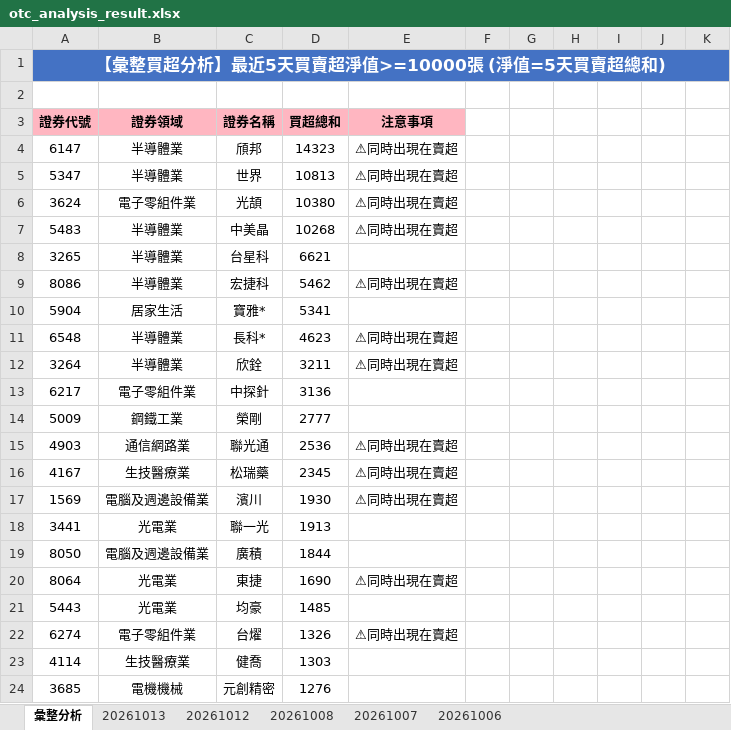
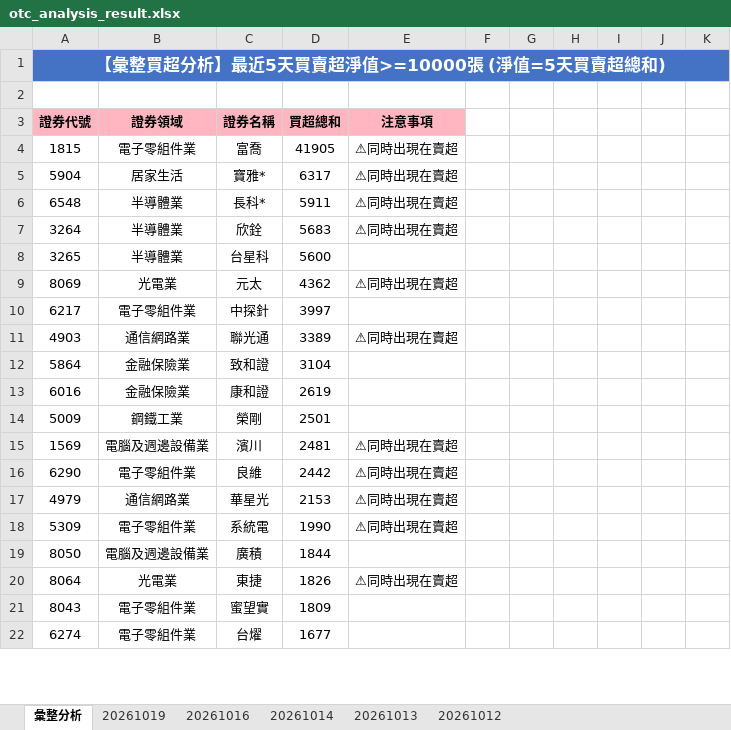
Before and after one commit to ccupcpop/GetDailyStock, an Excel workbook: StockInfo/otc_analysis_result.xlsx, sheet 彙整分析, drawn as a sheet; only a part is shown; values as stored, in another font and other column widths than the file's, no borders; removed rows and columns are numbered as before the commit, all else as after; the diff covers the shown part only; the diff names each change by its address in the sheet, - before the commit and + after, or states it on an @@ line.

```diff
--- a/StockInfo/otc_analysis_result.xlsx (sheet 彙整分析)
+++ b/StockInfo/otc_analysis_result.xlsx (sheet 彙整分析)
-sheet tab: 20261008
+sheet tab: 20261014
-sheet tab: 20261007
-sheet tab: 20261006
+sheet tab: 20261019
+sheet tab: 20261016
@@ sheet tab order changed: 彙整分析 | 20261019 | 20261016 | 20261014 | 20261013 | 20261012 @@
-row 4: 6147 | 半導體業 | 頎邦 | 14323 | ⚠同時出現在賣超
-row 5: 5347 | 半導體業 | 世界 | 10813 | ⚠同時出現在賣超
-row 6: 3624 | 電子零組件業 | 光頡 | 10380 | ⚠同時出現在賣超
-row 7: 5483 | 半導體業 | 中美晶 | 10268 | ⚠同時出現在賣超
-row 8: 3265 | 半導體業 | 台星科 | 6621
-row 9: 8086 | 半導體業 | 宏捷科 | 5462 | ⚠同時出現在賣超
+row 4: 1815 | 電子零組件業 | 富喬 | 41905 | ⚠同時出現在賣超
-D5: 5341
+D5: 6317
-E5: (empty)
+E5: ⚠同時出現在賣超
-D6: 4623
+D6: 5911
-D7: 3211
+D7: 5683
+row 8: 3265 | 半導體業 | 台星科 | 5600
+row 9: 8069 | 光電業 | 元太 | 4362 | ⚠同時出現在賣超
-D10: 3136
+D10: 3997
-row 14: 5009 | 鋼鐵工業 | 榮剛 | 2777
-D11: 2536
+D11: 3389
-row 16: 4167 | 生技醫療業 | 松瑞藥 | 2345 | ⚠同時出現在賣超
+row 12: 5864 | 金融保險業 | 致和證 | 3104
+row 13: 6016 | 金融保險業 | 康和證 | 2619
+row 14: 5009 | 鋼鐵工業 | 榮剛 | 2501
-D15: 1930
+D15: 2481
-row 18: 3441 | 光電業 | 聯一光 | 1913
+row 16: 6290 | 電子零組件業 | 良維 | 2442 | ⚠同時出現在賣超
+row 17: 4979 | 通信網路業 | 華星光 | 2153 | ⚠同時出現在賣超
+row 18: 5309 | 電子零組件業 | 系統電 | 1990 | ⚠同時出現在賣超
-D20: 1690
+D20: 1826
-row 21: 5443 | 光電業 | 均豪 | 1485
+row 21: 8043 | 電子零組件業 | 蜜望實 | 1809
-D22: 1326
+D22: 1677
-E22: ⚠同時出現在賣超
+E22: (empty)
-row 23: 4114 | 生技醫療業 | 健喬 | 1303
-row 24: 3685 | 電機機械 | 元創精密 | 1276
```
Also changed, not shown: 94 added rows, 90 removed rows and 64 edited cells elsewhere in this sheet, sheet 20261014, sheet 20261013, StockInfo/tse_analysis_result.xlsx, 26 other files.
